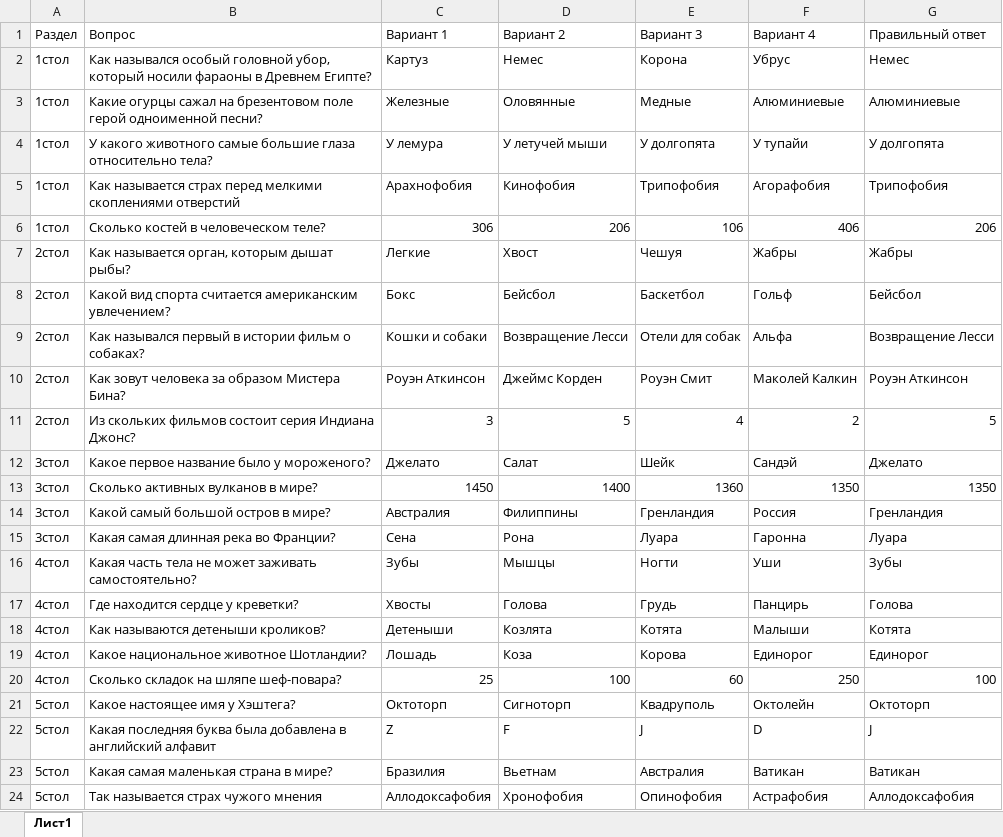
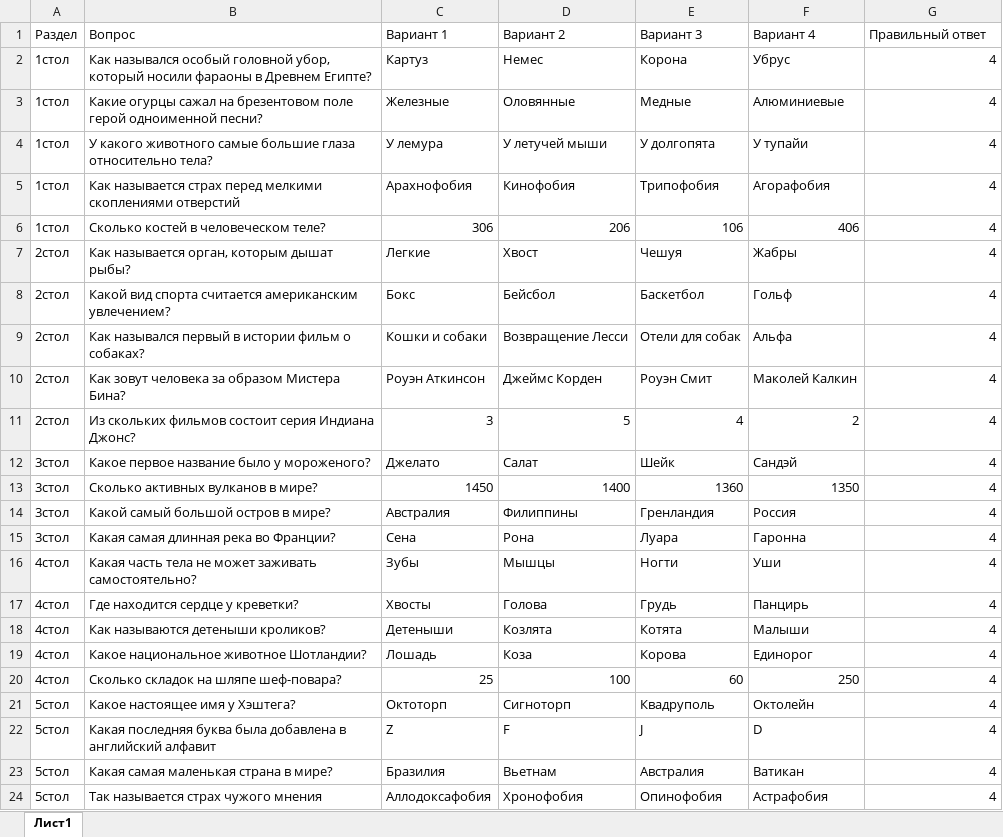
Before and after one commit to K1eimenoff/test, an Excel workbook: questions.xlsx, sheet Лист1, drawn as a sheet; values as stored, in another font and other column widths than the file's, no borders; the diff names each change by its address in the sheet, - before the commit and + after, or states it on an @@ line.

```diff
--- a/questions.xlsx (sheet Лист1)
+++ b/questions.xlsx (sheet Лист1)
-G2 (Правильный ответ): Немес
+G2 (Правильный ответ): 4
-G3 (Правильный ответ): Алюминиевые
+G3 (Правильный ответ): 4
-G4 (Правильный ответ): У долгопята
+G4 (Правильный ответ): 4
-G5 (Правильный ответ): Трипофобия
+G5 (Правильный ответ): 4
-G6 (Правильный ответ): 206
+G6 (Правильный ответ): 4
-G7 (Правильный ответ): Жабры
+G7 (Правильный ответ): 4
-G8 (Правильный ответ): Бейсбол
+G8 (Правильный ответ): 4
-G9 (Правильный ответ): Возвращение Лесси
+G9 (Правильный ответ): 4
-G10 (Правильный ответ): Роуэн Аткинсон
+G10 (Правильный ответ): 4
-G11 (Правильный ответ): 5
+G11 (Правильный ответ): 4
-G12 (Правильный ответ): Джелато
+G12 (Правильный ответ): 4
-G13 (Правильный ответ): 1350
+G13 (Правильный ответ): 4
-G14 (Правильный ответ): Гренландия
+G14 (Правильный ответ): 4
-G15 (Правильный ответ): Луара
+G15 (Правильный ответ): 4
-G16 (Правильный ответ): Зубы
+G16 (Правильный ответ): 4
-G17 (Правильный ответ): Голова
+G17 (Правильный ответ): 4
-G18 (Правильный ответ): Котята
+G18 (Правильный ответ): 4
-G19 (Правильный ответ): Единорог
+G19 (Правильный ответ): 4
-G20 (Правильный ответ): 100
+G20 (Правильный ответ): 4
-G21 (Правильный ответ): Октоторп
+G21 (Правильный ответ): 4
-G22 (Правильный ответ): J
+G22 (Правильный ответ): 4
-G23 (Правильный ответ): Ватикан
+G23 (Правильный ответ): 4
-G24 (Правильный ответ): Аллодоксафобия
+G24 (Правильный ответ): 4
```
Also changed, not shown: 1 other file.
